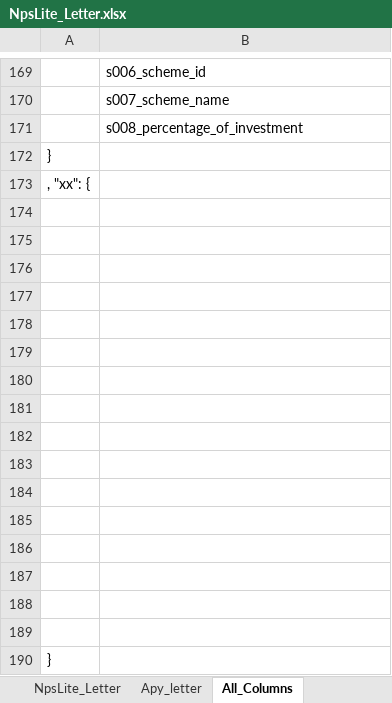
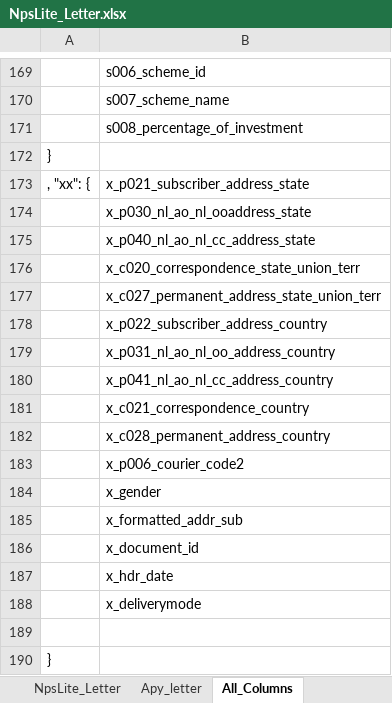
Before and after one commit to padtes/DotNetCorePOC, an Excel workbook: ddl_sql/NpsLite_Letter.xlsx, sheet All_Columns, drawn as a sheet; only a part is shown, gaps mark what is left out; values as stored, in another font and other column widths than the file's, no borders; the diff names each change by its address in the sheet, - before the commit and + after, or states it on an @@ line.

```diff
--- a/ddl_sql/NpsLite_Letter.xlsx (sheet All_Columns)
+++ b/ddl_sql/NpsLite_Letter.xlsx (sheet All_Columns)
-B173: (empty)
+B173: x_p021_subscriber_address_state
-B174: (empty)
+B174: x_p030_nl_ao_nl_ooaddress_state
-B175: (empty)
+B175: x_p040_nl_ao_nl_cc_address_state
-B176: (empty)
+B176: x_c020_correspondence_state_union_terr
-B177: (empty)
+B177: x_c027_permanent_address_state_union_terr
-B178: (empty)
+B178: x_p022_subscriber_address_country
-B179: (empty)
+B179: x_p031_nl_ao_nl_oo_address_country
-B180: (empty)
+B180: x_p041_nl_ao_nl_cc_address_country
-B181: (empty)
+B181: x_c021_correspondence_country
-B182: (empty)
+B182: x_c028_permanent_address_country
-B183: (empty)
+B183: x_p006_courier_code2
-B184: (empty)
+B184: x_gender
-B185: (empty)
+B185: x_formatted_addr_sub
-B186: (empty)
+B186: x_document_id
-B187: (empty)
+B187: x_hdr_date
-B188: (empty)
+B188: x_deliverymode
```
Also changed, not shown: sheet NpsLite_Letter, 43 other files.
